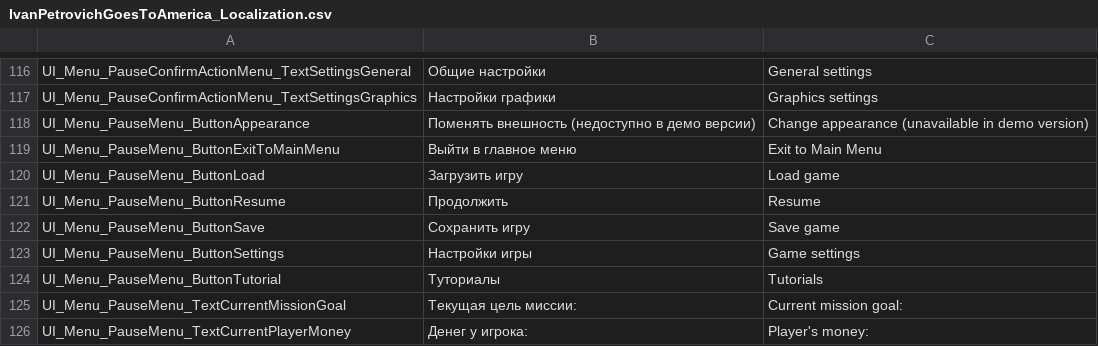
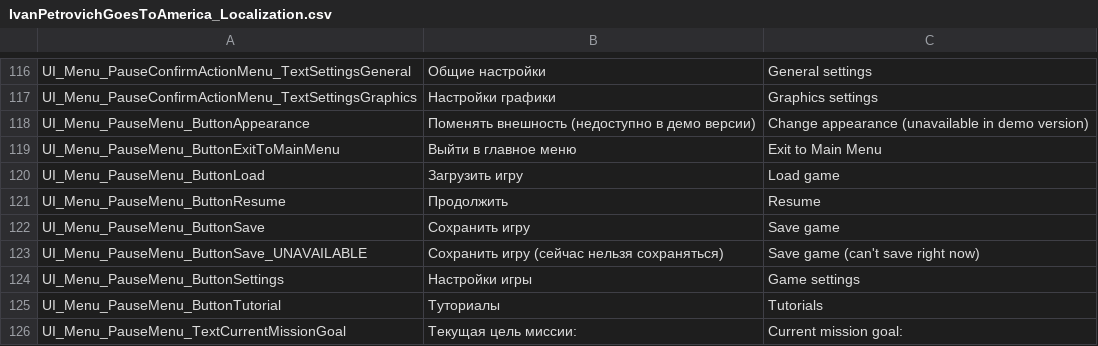
Before and after one commit to PanichMark/IvanPetrovichGoesToAmerica_Unity, a CSV file: Assets/Resources/IvanPetrovichGoesToAmerica_Localization.csv, drawn as a sheet; only a part is shown, gaps mark what is left out; the shorter side is filled out with more unchanged rows; the diff names each change by its address in the sheet, - before the commit and + after, or states it on an @@ line.

Commit message:
Now game Can't be saved during Dialogue and Cutscenes

```diff
--- a/Assets/Resources/IvanPetrovichGoesToAmerica_Localization.csv
+++ b/Assets/Resources/IvanPetrovichGoesToAmerica_Localization.csv
+row 123: UI_Menu_PauseMenu_ButtonSave_UNAVAILABLE | Сохранить игру (сейчас нельзя сохраняться) | Save game (can't save right now)
```
Also changed, not shown: 9 other files.
